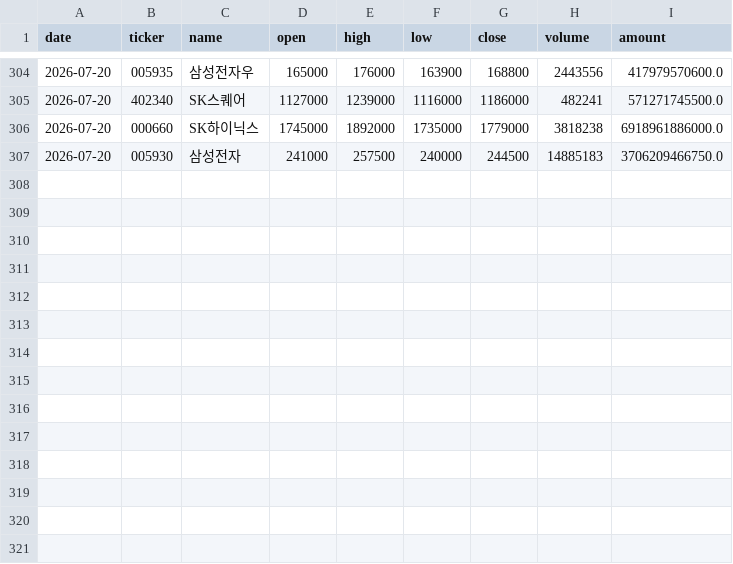
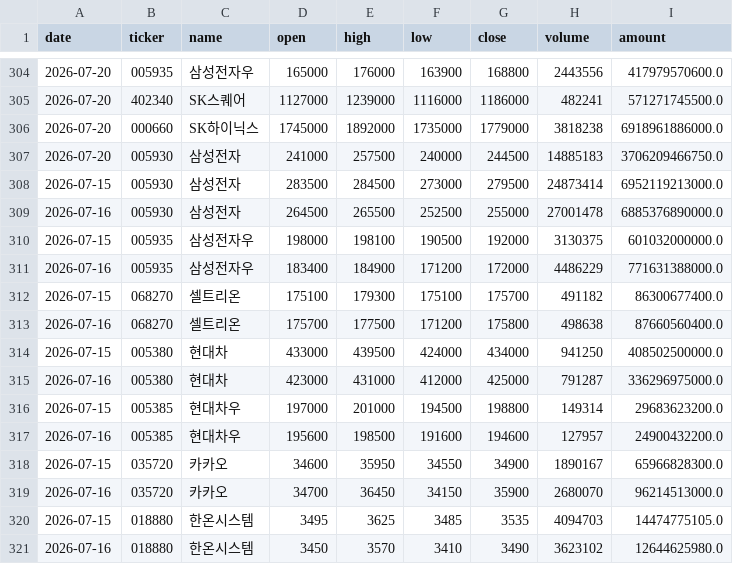
Before and after one commit to UnripeBanana/Asset_Secretary_ver_2.5, a CSV file: data/csv/domestic_stock/price_history.csv, drawn as a sheet; only a part is shown, gaps mark what is left out; the diff names each change by its address in the sheet, - before the commit and + after, or states it on an @@ line.

Commit message:
Update price_history.csv

```diff
--- a/data/csv/domestic_stock/price_history.csv
+++ b/data/csv/domestic_stock/price_history.csv
+row 308: 2026-07-15 | 005930 | 삼성전자 | 283500 | 284500 | 273000 | 279500 | 24873414 | 6952119213000.0
+row 309: 2026-07-16 | 005930 | 삼성전자 | 264500 | 265500 | 252500 | 255000 | 27001478 | 6885376890000.0
+row 310: 2026-07-15 | 005935 | 삼성전자우 | 198000 | 198100 | 190500 | 192000 | 3130375 | 601032000000.0
+row 311: 2026-07-16 | 005935 | 삼성전자우 | 183400 | 184900 | 171200 | 172000 | 4486229 | 771631388000.0
+row 312: 2026-07-15 | 068270 | 셀트리온 | 175100 | 179300 | 175100 | 175700 | 491182 | 86300677400.0
+row 313: 2026-07-16 | 068270 | 셀트리온 | 175700 | 177500 | 171200 | 175800 | 498638 | 87660560400.0
+row 314: 2026-07-15 | 005380 | 현대차 | 433000 | 439500 | 424000 | 434000 | 941250 | 408502500000.0
+row 315: 2026-07-16 | 005380 | 현대차 | 423000 | 431000 | 412000 | 425000 | 791287 | 336296975000.0
+row 316: 2026-07-15 | 005385 | 현대차우 | 197000 | 201000 | 194500 | 198800 | 149314 | 29683623200.0
+row 317: 2026-07-16 | 005385 | 현대차우 | 195600 | 198500 | 191600 | 194600 | 127957 | 24900432200.0
+row 318: 2026-07-15 | 035720 | 카카오 | 34600 | 35950 | 34550 | 34900 | 1890167 | 65966828300.0
+row 319: 2026-07-16 | 035720 | 카카오 | 34700 | 36450 | 34150 | 35900 | 2680070 | 96214513000.0
+row 320: 2026-07-15 | 018880 | 한온시스템 | 3495 | 3625 | 3485 | 3535 | 4094703 | 14474775105.0
+row 321: 2026-07-16 | 018880 | 한온시스템 | 3450 | 3570 | 3410 | 3490 | 3623102 | 12644625980.0
```
